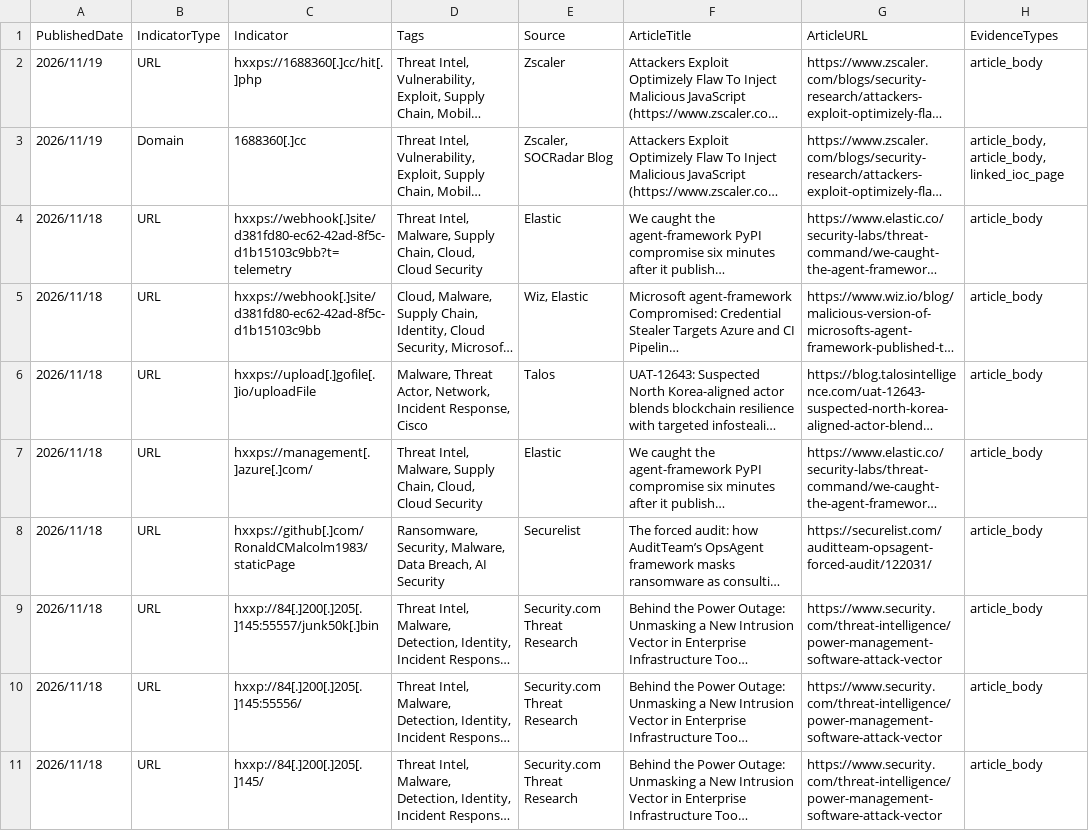
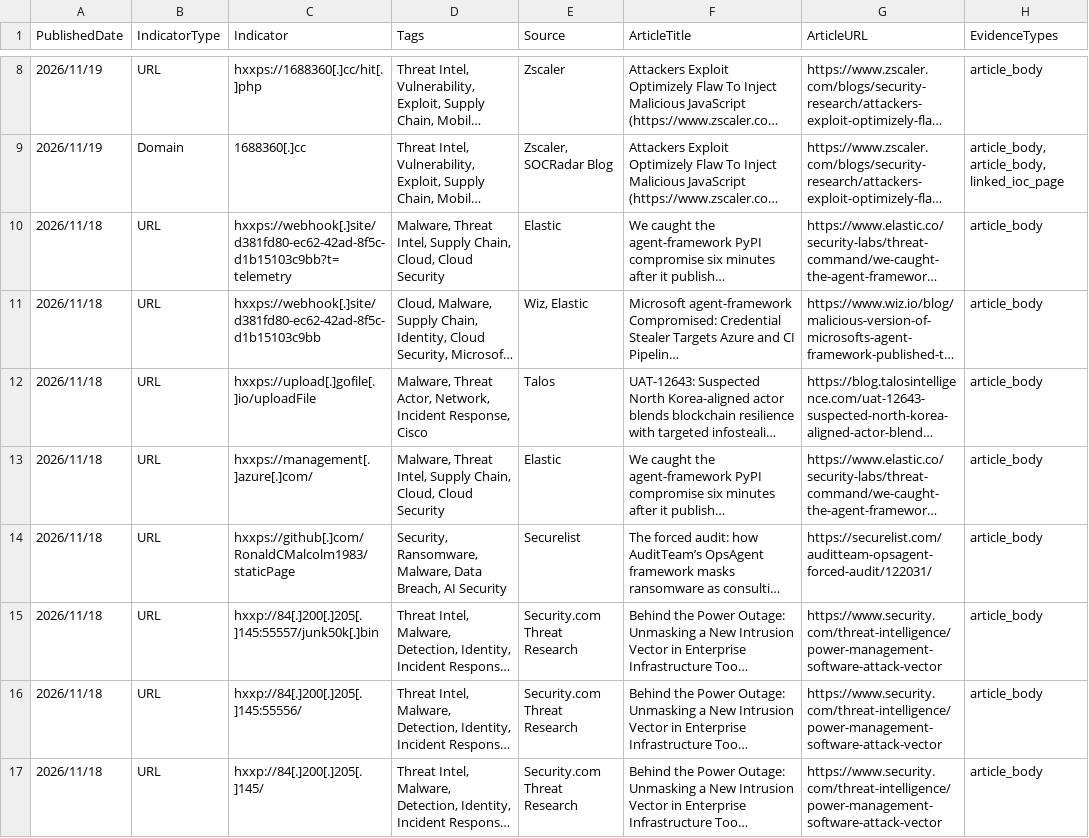
Before and after one commit to ag3tak0/SecurityNews-Public, a CSV file: iocs.csv, drawn as a sheet; only a part is shown, gaps mark what is left out; long unchanged cells end in …; addresses are those after the commit; the diff covers the shown part only; the diff names each change by its address in the sheet, - before the commit and + after, or states it on an @@ line.

```diff
--- a/iocs.csv
+++ b/iocs.csv
-D10 (Tags): Threat Intel, Malware, Supply Chain,…
+D10 (Tags): Malware, Threat Intel, Supply Chain,…
-D13 (Tags): Threat Intel, Malware, Supply Chain,…
+D13 (Tags): Malware, Threat Intel, Supply Chain,…
-D14 (Tags): Ransomware, Security, Malware, Data…
+D14 (Tags): Security, Ransomware, Malware, Data…
```
Also changed, not shown: 6 added rows, 12 removed rows and 8 edited cells elsewhere in this file, 3 other files.
